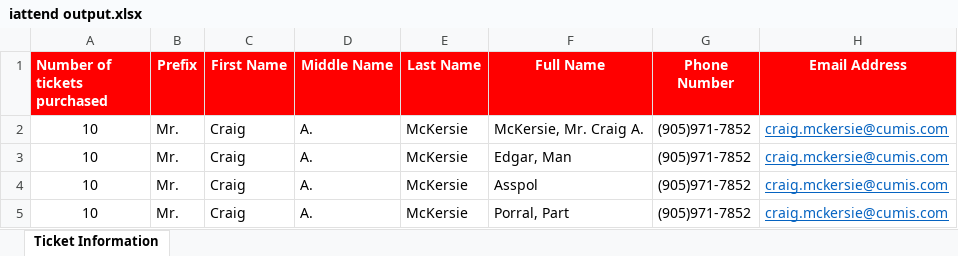
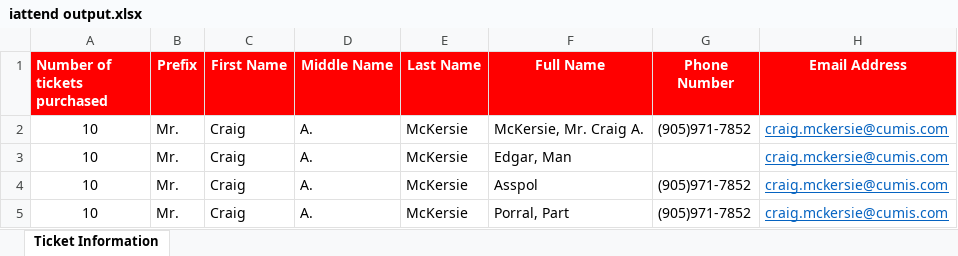
Before and after one commit to jjmanikan/United-Way, an Excel workbook: WinnerWinnerChickenDinner/iattend output.xlsx, sheet Ticket Information, drawn as a sheet; only a part is shown; values as stored, in another font and other column widths than the file's, no borders; the diff names each change by its address in the sheet, - before the commit and + after, or states it on an @@ line.

Commit message:
excel import changes, try catch for certain values, added multiple winner option into ticketlist.cs

```diff
--- a/WinnerWinnerChickenDinner/iattend output.xlsx (sheet Ticket Information)
+++ b/WinnerWinnerChickenDinner/iattend output.xlsx (sheet Ticket Information)
-G3 (Phone Number): (905)971-7852
+G3 (Phone Number): (empty)
```
Also changed, not shown: 6 other files.
